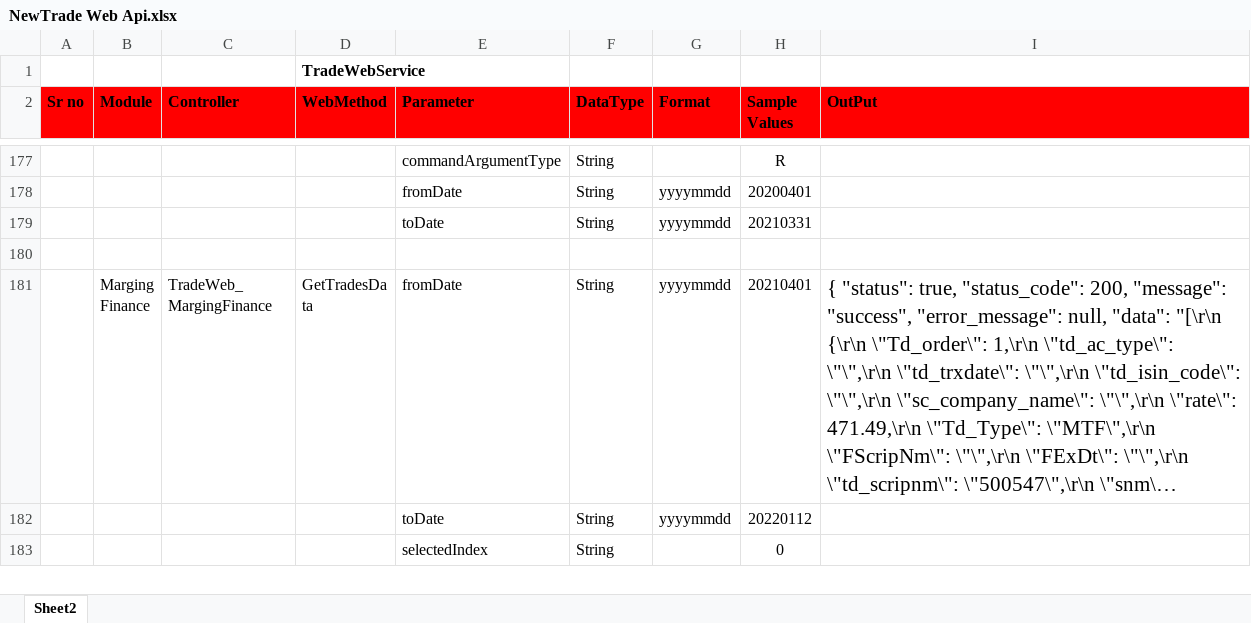
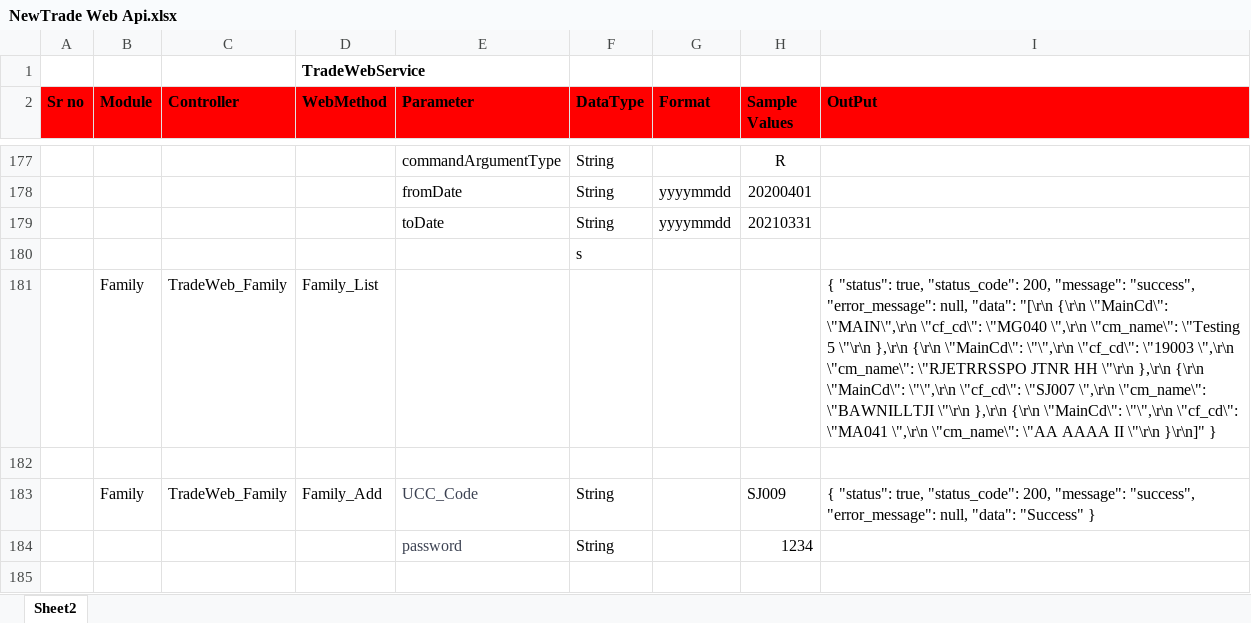
Before and after one commit to malkesh-m/NewTradeWebApi, an Excel workbook: Docs/NewTrade Web Api.xlsx, sheet Sheet2, drawn as a sheet; only a part is shown, gaps mark what is left out; the shorter side is filled out with more unchanged rows; long unchanged cells end in …; values as stored, in another font and other column widths than the file's, no borders; the diff covers the shown part only; the diff names each change by its address in the sheet, - before the commit and + after, or states it on an @@ line.

Commit message:
update sheet

```diff
--- a/Docs/NewTrade Web Api.xlsx (sheet Sheet2)
+++ b/Docs/NewTrade Web Api.xlsx (sheet Sheet2)
+row 180:  |  |  |  |  | s
+row 181:  | Family | TradeWeb_Family | Family_List |  |  |  |  | { "status": true, "status_code": 200, "message": "success", "error_message": null, "data": "[\r\n {\r\n \"MainCd\": \"MAIN\",\r\n \"cf_cd\": \"MG040 \",\r\n \"cm_name\": \"Testing 5 \"\r\n },\r\n {\r\n \"MainCd\": \"\",\r\n \"cf_cd\": \"19003 \",\r\n \"cm_name\": \"RJETRRSSPO JTNR HH \"\r\n },\r\n {\r\n \"MainCd\": \"\",\r\n \"cf_cd\": \"SJ007 \",\r\n \"cm_name\": \"BAWNILLTJI \"\r\n },\r\n {\r\n \"MainCd\": \"\",\r\n \"cf_cd\": \"MA041 \",\r\n \"cm_name\": \"AA AAAA II \"\r\n }\r\n]" }
+row 182: (empty)
+row 183:  | Family | TradeWeb_Family | Family_Add | UCC_Code | String |  | SJ009 | { "status": true, "status_code": 200, "message": "success", "error_message": null, "data": "Success" }
+row 184:  |  |  |  | password | String |  | 1234
+row 185: (empty)
```
Also changed, not shown: 6 added rows elsewhere in this sheet.
